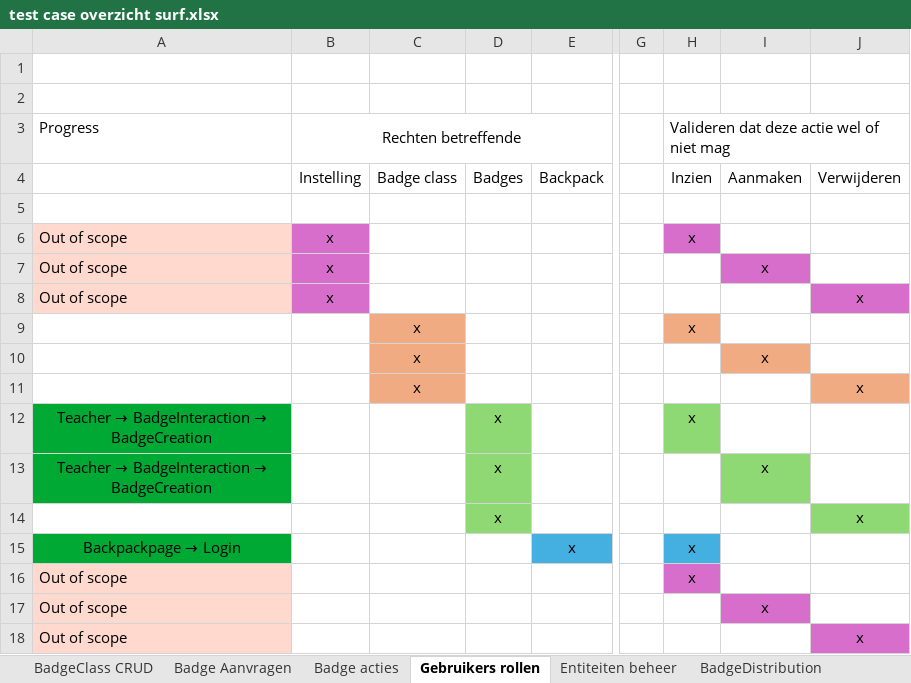
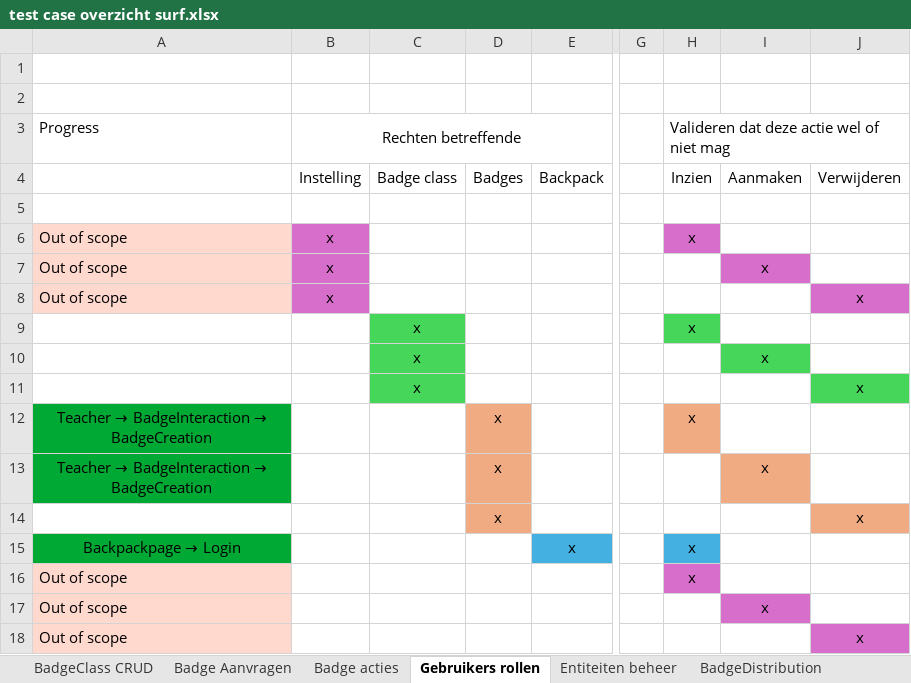
Before and after one commit to edubadges/edubadges-test, an Excel workbook: test case overzicht surf.xlsx, sheet Gebruikers rollen, drawn as a sheet; only a part is shown, gaps mark what is left out; values as stored, in another font and other column widths than the file's, no borders; the diff names each change by its address in the sheet, - before the commit and + after, or states it on an @@ line.

```diff
--- a/test case overzicht surf.xlsx (sheet Gebruikers rollen)
+++ b/test case overzicht surf.xlsx (sheet Gebruikers rollen)
-C9:C11 fill: #F1AB83
+C9:C11 fill: #45D65A
-H9 fill: #F1AB83
+H9 fill: #45D65A
-I10 fill: #F1AB83
+I10 fill: #45D65A
-J11 fill: #F1AB83
+J11 fill: #45D65A
-D12:D14 fill: #8ED973
+D12:D14 fill: #F1AB83
-H12 fill: #8ED973
+H12 fill: #F1AB83
-I13 fill: #8ED973
+I13 fill: #F1AB83
-J14 fill: #8ED973
+J14 fill: #F1AB83
```
Also changed, not shown: sheet Entiteiten beheer.
